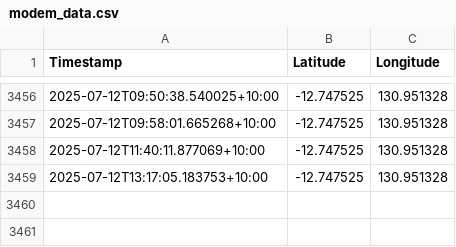
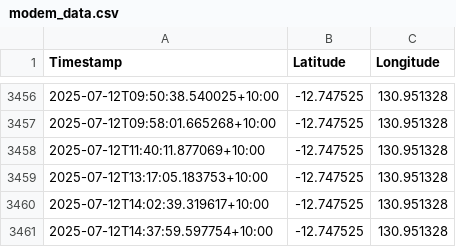
Before and after one commit to nelmzy/GPS-MAP, a CSV file: modem_data.csv, drawn as a sheet; only a part is shown, gaps mark what is left out.

```diff
--- a/modem_data.csv
+++ b/modem_data.csv
@@ -3459 +3459,3 @@ Timestamp,Latitude,Longitude
 2025-07-12T13:17:05.183753+10:00,-12.747525,130.951328
+2025-07-12T14:02:39.319617+10:00,-12.747525,130.951328
+2025-07-12T14:37:59.597754+10:00,-12.747525,130.951328
```
